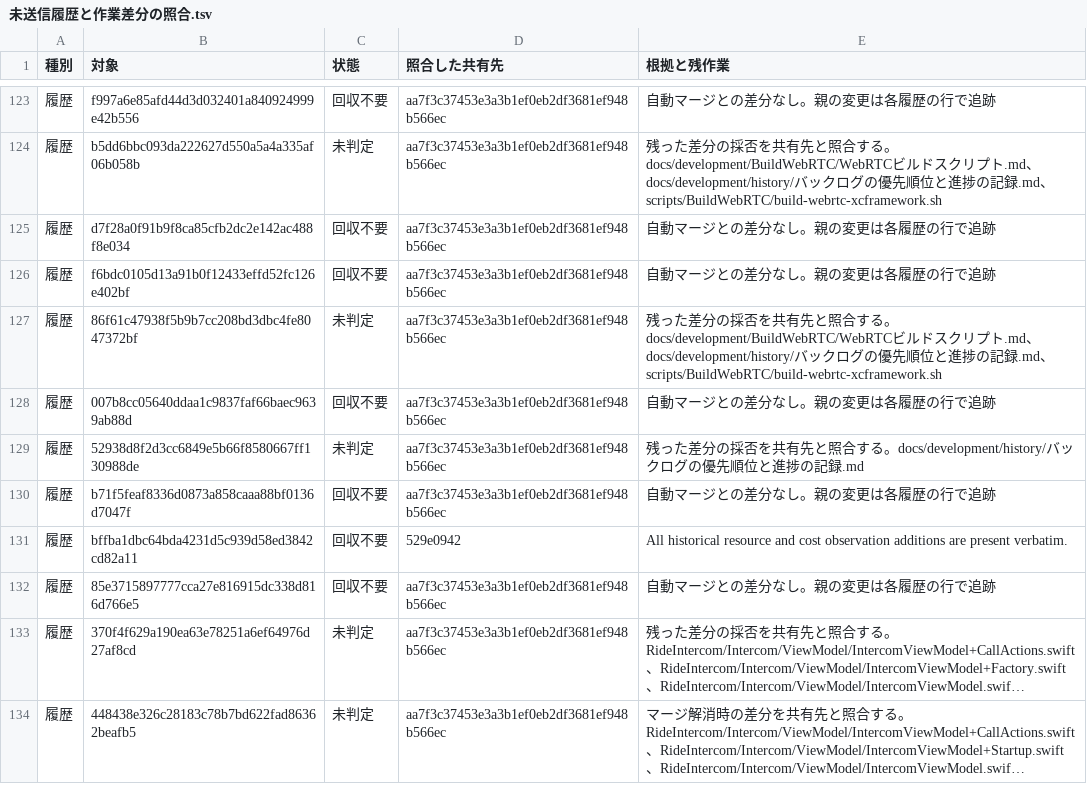
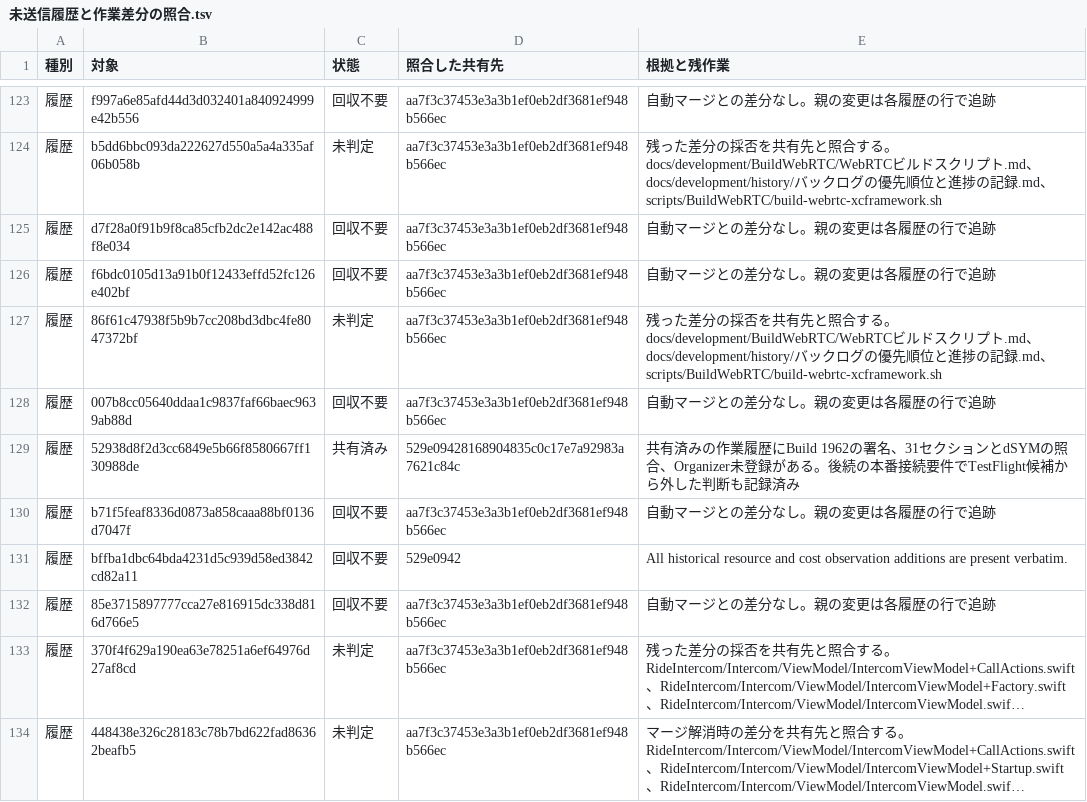
Before and after one commit to eroccowaruico/RideCom, a TSV file: docs/backlog/未送信履歴と作業差分の照合.tsv, drawn as a sheet; only a part is shown, gaps mark what is left out; long unchanged cells end in …; the diff covers the shown part only.

Commit message:
旧配布検証の履歴7件を照合台帳で確定する
指示の要約
旧配布検証の成果を共有先と対応付けて、復旧の範囲を記録する。

目的
共有済みの記録の再掲載を避け、引継ぎ文書に残る照合対象を追跡する。

変更内容
- 配布検証の旧履歴7件に共有コミットと根拠を記録。
- 引継ぎ文書の回収済み範囲を更新。対象456行の同一性を確認。
- 変更監査 gpt-6.2-astra clear。

```diff
--- a/docs/backlog/未送信履歴と作業差分の照合.tsv
+++ b/docs/backlog/未送信履歴と作業差分の照合.tsv
@@ -128,3 +128,3 @@
 履歴	007b8cc05640ddaa1c9837faf66baec9639ab88d	回収不要	aa7f3c37453e3a3b1ef0eb2df3681ef948b566ec	自動マージとの差分なし。親の変更は各履歴の行で追跡
-履歴	52938d8f2d3cc6849e5b66f8580667ff130988de	未判定	aa7f3c37453e3a3b1ef0eb2df3681ef948b566ec	残った差分の採否を共有先と照合する。docs/development/history/バックログの優先順位と進捗の記録.md
+履歴	52938d8f2d3cc6849e5b66f8580667ff130988de	共有済み	529e09428168904835c0c17e7a92983a7621c84c	共有済みの作業履歴にBuild 1962の署名、31セクションとdSYMの照合、Organizer未登録がある。後続の本番接続要件でTestFlight候補から外した判断も記録済み
 履歴	b71f5feaf8336d0873a858caaa88bf0136d7047f	回収不要	aa7f3c37453e3a3b1ef0eb2df3681ef948b566ec	自動マージとの差分なし。親の変更は各履歴の行で追跡
```
Also changed, not shown: 20 edited cells elsewhere in this file.
